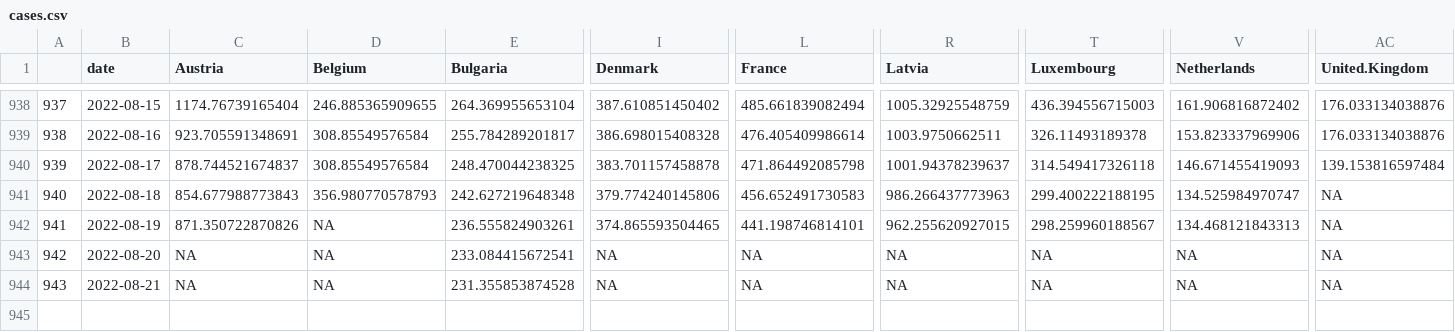
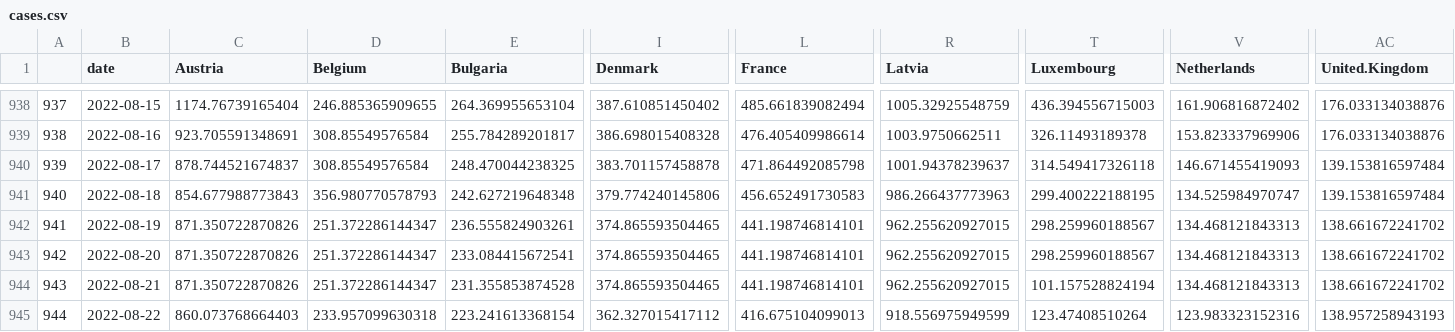
Before and after one commit to dfin-econ/dashboard, a CSV file: cases.csv, drawn as a sheet; only a part is shown, gaps mark what is left out; rows hold the shown columns only; the diff names each change by its address in the sheet, - before the commit and + after, or states it on an @@ line.

```diff
--- a/cases.csv
+++ b/cases.csv
-AC941 (United.Kingdom): NA
+AC941 (United.Kingdom): 139.153816597484
-D942:D944 (Belgium): NA
+D942:D944 (Belgium): 251.372286144347
-AC942:AC944 (United.Kingdom): NA
+AC942:AC944 (United.Kingdom): 138.661672241702
-C943:C944 (Austria): NA
+C943:C944 (Austria): 871.350722870826
-I943:I944 (Denmark): NA
+I943:I944 (Denmark): 374.865593504465
-L943:L944 (France): NA
+L943:L944 (France): 441.198746814101
-R943:R944 (Latvia): NA
+R943:R944 (Latvia): 962.255620927015
-T943 (Luxembourg): NA
+T943 (Luxembourg): 298.259960188567
-V943:V944 (Netherlands): NA
+V943:V944 (Netherlands): 134.468121843313
-T944 (Luxembourg): NA
+T944 (Luxembourg): 101.157528824194
+row 945: 944 | 2022-08-22 | 860.073768664403 | 233.957099630318 | 223.241613368154 | 362.327015417112 | 416.675104099013 | 918.556975949599 | 123.47408510264 | 123.983323152316 | 138.957258943193
```
Also changed, not shown: cumulcases.csv, 1 other file.
